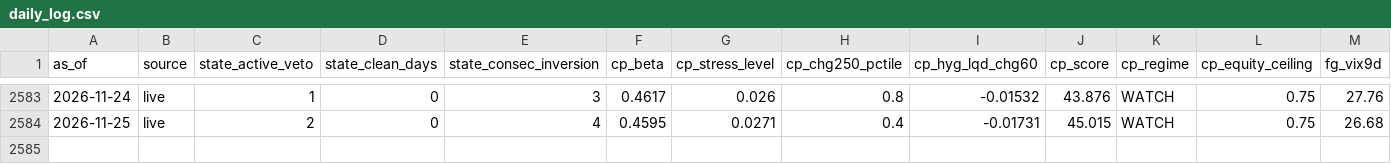
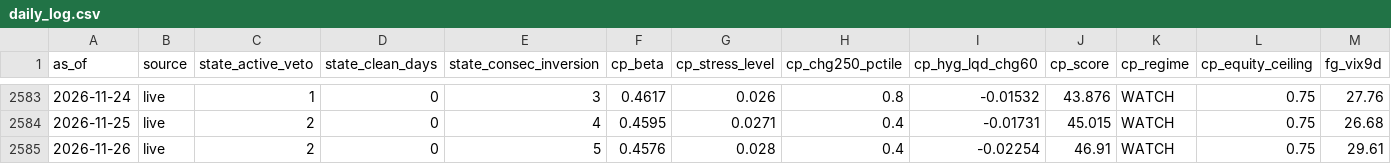
Before and after one commit to weiting1226/stock, a CSV file: data/tail/daily_log.csv, drawn as a sheet; only a part is shown, gaps mark what is left out; rows hold the shown columns only; the diff names each change by its address in the sheet, - before the commit and + after, or states it on an @@ line.

```diff
--- a/data/tail/daily_log.csv
+++ b/data/tail/daily_log.csv
+row 2585: 2026-11-26 | live | 2 | 0 | 5 | 0.4576 | 0.028 | 0.4 | -0.02254 | 46.91 | WATCH | 0.75 | 29.61
```
Also changed, not shown: 2 other files.
